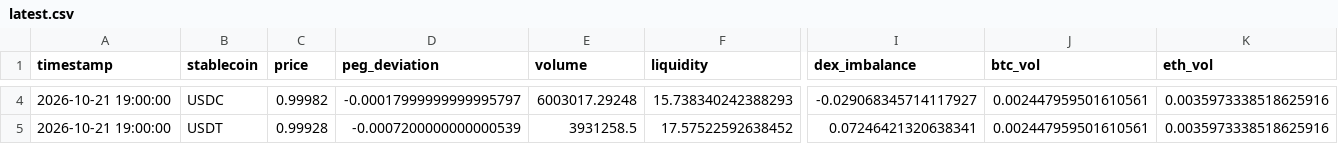
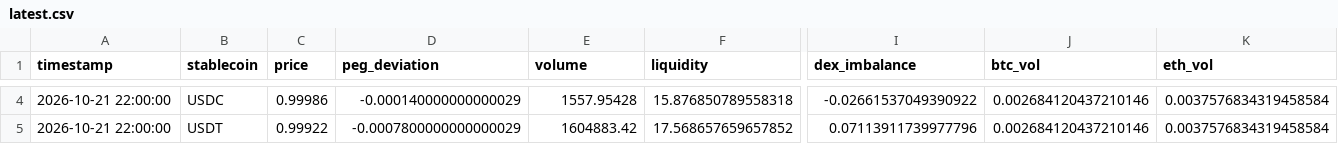
Before and after one commit to ohope0211/stablecoin-depeg-ews, a CSV file: data/live/latest.csv, drawn as a sheet; only a part is shown, gaps mark what is left out; the diff covers the shown part only; the diff names each change by its address in the sheet, - before the commit and + after, or states it on an @@ line.

```diff
--- a/data/live/latest.csv
+++ b/data/live/latest.csv
-A4:A5 (timestamp): 2026-10-21 19:00:00
+A4:A5 (timestamp): 2026-10-21 22:00:00
-C4 (price): 0.99982
+C4 (price): 0.99986
-D4 (peg_deviation): -0.00017999999999995797
+D4 (peg_deviation): -0.000140000000000029
-E4 (volume): 6003017.29248
+E4 (volume): 1557.95428
-F4 (liquidity): 15.738340242388293
+F4 (liquidity): 15.876850789558318
-I4 (dex_imbalance): -0.029068345714117927
+I4 (dex_imbalance): -0.02661537049390922
-J4:J5 (btc_vol): 0.002447959501610561
+J4:J5 (btc_vol): 0.002684120437210146
-K4:K5 (eth_vol): 0.0035973338518625916
+K4:K5 (eth_vol): 0.0037576834319458584
-C5 (price): 0.99928
+C5 (price): 0.99922
-D5 (peg_deviation): -0.0007200000000000539
+D5 (peg_deviation): -0.0007800000000000029
-E5 (volume): 3931258.5
+E5 (volume): 1604883.42
-F5 (liquidity): 17.57522592638452
+F5 (liquidity): 17.568657659657852
-I5 (dex_imbalance): 0.07246421320638341
+I5 (dex_imbalance): 0.07113911739977796
```
Also changed, not shown: 80 edited cells elsewhere in this file, data/live/curve3pool_live.csv, 1 other file.
